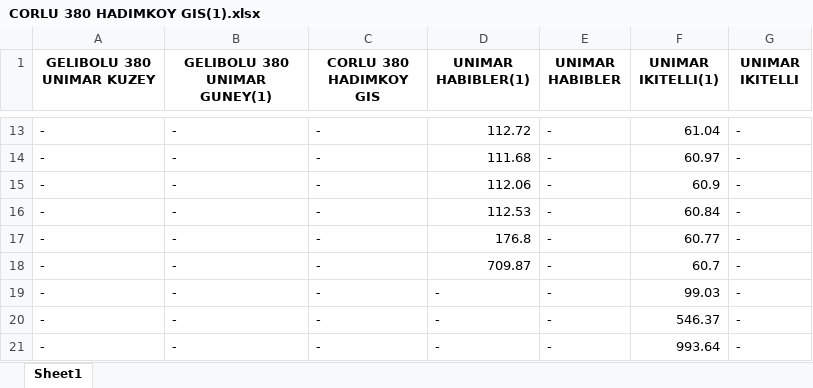
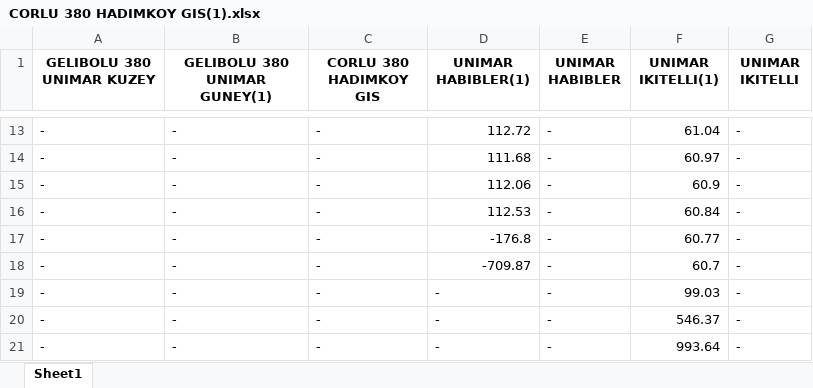
Before and after one commit to dispholidus/Distance-Calculator-by-Given-Coordinates, an Excel workbook: output/CORLU 380 HADIMKOY GIS(1).xlsx, sheet Sheet1, drawn as a sheet; only a part is shown, gaps mark what is left out; values as stored, in another font and other column widths than the file's, no borders; the diff names each change by its address in the sheet, - before the commit and + after, or states it on an @@ line.

```diff
--- a/output/CORLU 380 HADIMKOY GIS(1).xlsx (sheet Sheet1)
+++ b/output/CORLU 380 HADIMKOY GIS(1).xlsx (sheet Sheet1)
-D17 (UNIMAR HABIBLER(1)): 176.8
+D17 (UNIMAR HABIBLER(1)): -176.8
-D18 (UNIMAR HABIBLER(1)): 709.87
+D18 (UNIMAR HABIBLER(1)): -709.87
```
Also changed, not shown: output/CORLU 380 HADIMKOY GIS.xlsx, output/GELIBOLU 380 UNIMAR GUNEY(1).xlsx, 7 other files.
